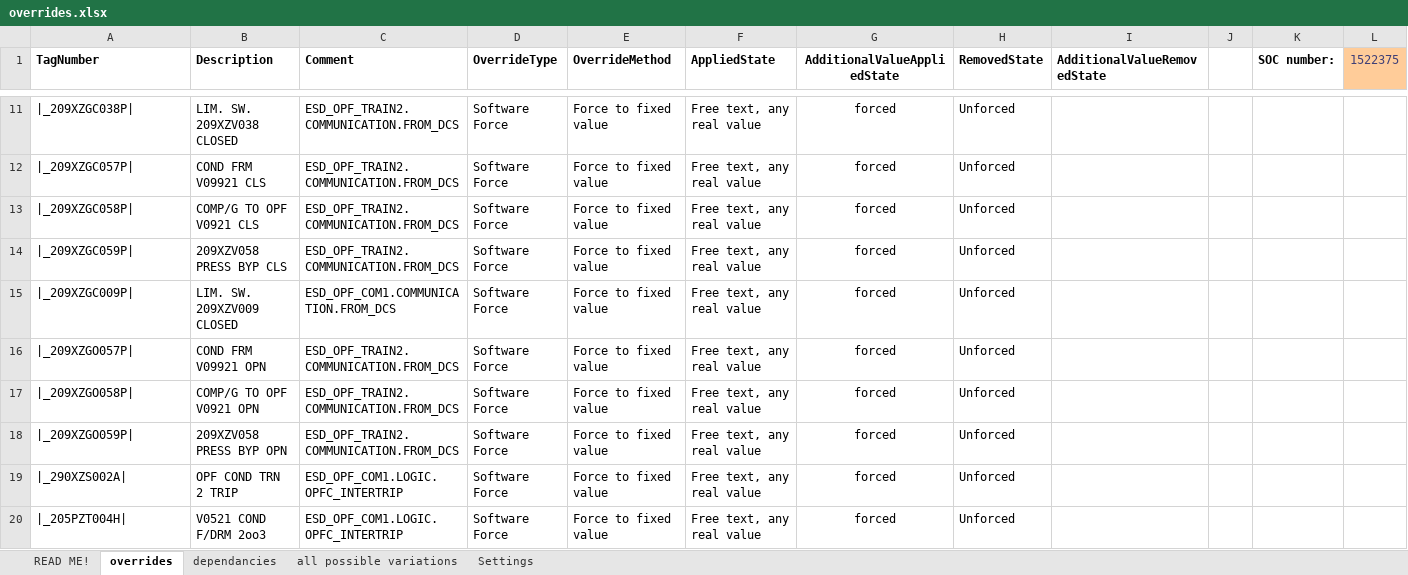
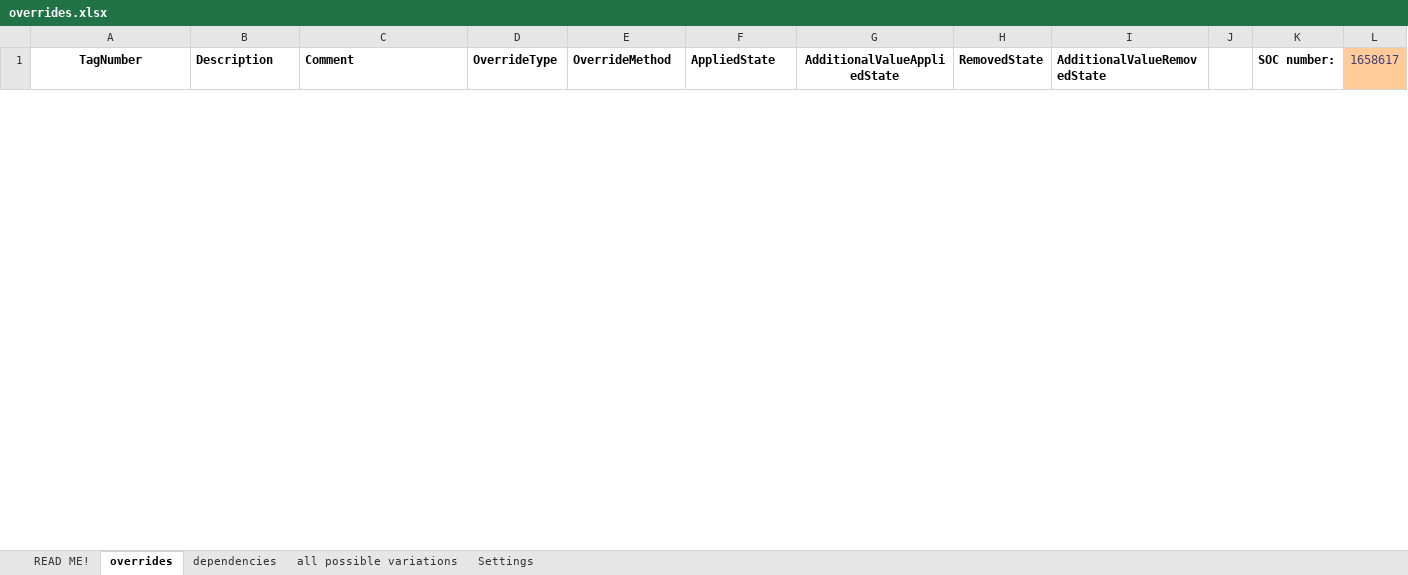
Before and after one commit to said46/autoSOC, an Excel workbook: overrides.xlsx, sheet overrides, drawn as a sheet; only a part is shown, gaps mark what is left out; values as stored, in another font and other column widths than the file's, no borders; removed rows and columns are numbered as before the commit, all else as after; the diff covers the shown part only; the diff names each change by its address in the sheet, - before the commit and + after, or states it on an @@ line.

```diff
--- a/overrides.xlsx (sheet overrides)
+++ b/overrides.xlsx (sheet overrides)
-sheet tab: dependancies
+sheet tab: dependencies
-A1 alignment: left
+A1 alignment: center
-L1: 1522375
+L1: 1658617
-row 11: |_209XZGC038P| | LIM. SW. 209XZV038 CLOSED | ESD_OPF_TRAIN2.COMMUNICATION.FROM_DCS | Software Force | Force to fixed value | Free text, any real value | forced | Unforced
-row 12: |_209XZGC057P| | COND FRM V09921 CLS | ESD_OPF_TRAIN2.COMMUNICATION.FROM_DCS | Software Force | Force to fixed value | Free text, any real value | forced | Unforced
-row 13: |_209XZGC058P| | COMP/G TO OPF V0921 CLS | ESD_OPF_TRAIN2.COMMUNICATION.FROM_DCS | Software Force | Force to fixed value | Free text, any real value | forced | Unforced
-row 14: |_209XZGC059P| | 209XZV058 PRESS BYP CLS | ESD_OPF_TRAIN2.COMMUNICATION.FROM_DCS | Software Force | Force to fixed value | Free text, any real value | forced | Unforced
-row 15: |_209XZGC009P| | LIM. SW. 209XZV009 CLOSED | ESD_OPF_COM1.COMMUNICATION.FROM_DCS | Software Force | Force to fixed value | Free text, any real value | forced | Unforced
-row 16: |_209XZGO057P| | COND FRM V09921 OPN | ESD_OPF_TRAIN2.COMMUNICATION.FROM_DCS | Software Force | Force to fixed value | Free text, any real value | forced | Unforced
-row 17: |_209XZGO058P| | COMP/G TO OPF V0921 OPN | ESD_OPF_TRAIN2.COMMUNICATION.FROM_DCS | Software Force | Force to fixed value | Free text, any real value | forced | Unforced
-row 18: |_209XZGO059P| | 209XZV058 PRESS BYP OPN | ESD_OPF_TRAIN2.COMMUNICATION.FROM_DCS | Software Force | Force to fixed value | Free text, any real value | forced | Unforced
-row 19: |_290XZS002A| | OPF COND TRN 2 TRIP | ESD_OPF_COM1.LOGIC.OPFC_INTERTRIP | Software Force | Force to fixed value | Free text, any real value | forced | Unforced
-row 20: |_205PZT004H| | V0521 COND F/DRM 2oo3 | ESD_OPF_COM1.LOGIC.OPFC_INTERTRIP | Software Force | Force to fixed value | Free text, any real value | forced | Unforced
```
Also changed, not shown: 5 added rows and 27 removed rows elsewhere in this sheet, sheet all possible variations, sheet READ ME!, sheet Settings, 3 other files.
